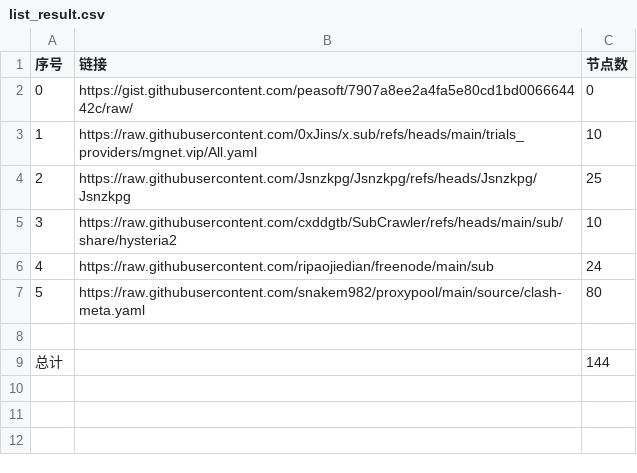
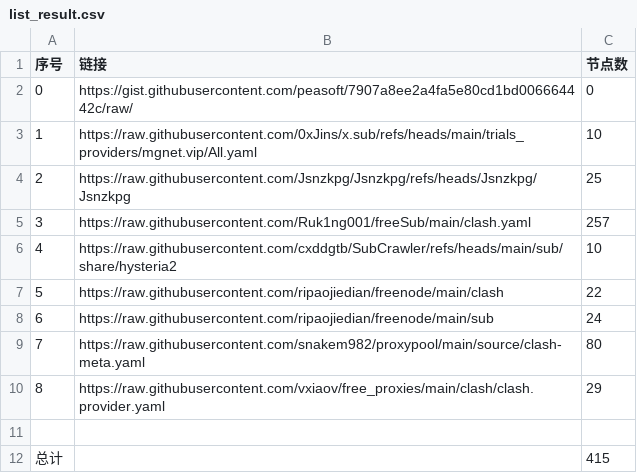
Before and after one commit to cxddgtb/cxddzy, a CSV file: list_result.csv, drawn as a sheet; addresses are those after the commit; the diff names each change by its address in the sheet, - before the commit and + after, or states it on an @@ line.

```diff
--- a/list_result.csv
+++ b/list_result.csv
+row 5: 3 | https://raw.githubusercontent.com/Ruk1ng001/freeSub/main/clash.yaml | 257
@@ column A (序号) renumbered between rows 6 and 9 @@
+row 7: 5 | https://raw.githubusercontent.com/ripaojiedian/freenode/main/clash | 22
+row 10: 8 | https://raw.githubusercontent.com/vxiaov/free_proxies/main/clash/clash.provider.yaml | 29
-C12 (节点数): 144
+C12 (节点数): 415
```
Also changed, not shown: 26 other files.
